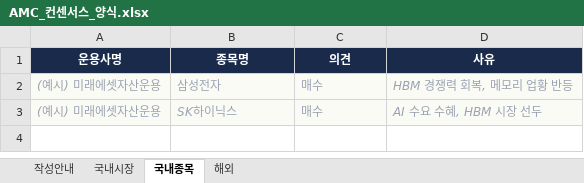
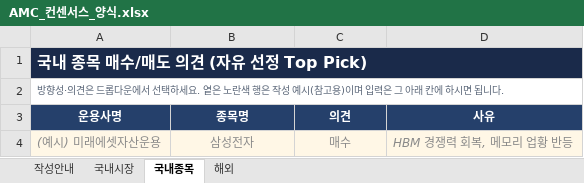
Before and after one commit to yjkim9538-dot/AMC-Sentiment, an Excel workbook: public/templates/AMC_컨센서스_양식.xlsx, sheet 국내종목, drawn as a sheet; values as stored, in another font and other column widths than the file's, no borders; removed rows and columns are numbered as before the commit, all else as after; the diff names each change by its address in the sheet, - before the commit and + after, or states it on an @@ line.

```diff
--- a/public/templates/AMC_컨센서스_양식.xlsx (sheet 국내종목)
+++ b/public/templates/AMC_컨센서스_양식.xlsx (sheet 국내종목)
+row 1: 국내 종목 매수/매도 의견 (자유 선정 Top Pick)
+row 2: 방향성·의견은 드롭다운에서 선택하세요. 옅은 노란색 행은 작성 예시(참고용)이며 입력은 그 아래 칸에 하시면 됩니다.
-A3:D3 fill: #1A2A4A
+A3:D3 fill: #25406B
-A4:D4 text colour: #9AA3B2
+A4:D4 text colour: #8A8A8A
-B4:C4 alignment: left
+B4:C4 alignment: center
-row 3: (예시) 미래에셋자산운용 | SK하이닉스 | 매수 | AI 수요 수혜, HBM 시장 선두
```
Also changed, not shown: sheet 해외, sheet 작성안내, sheet 국내시장, 2 other files.
